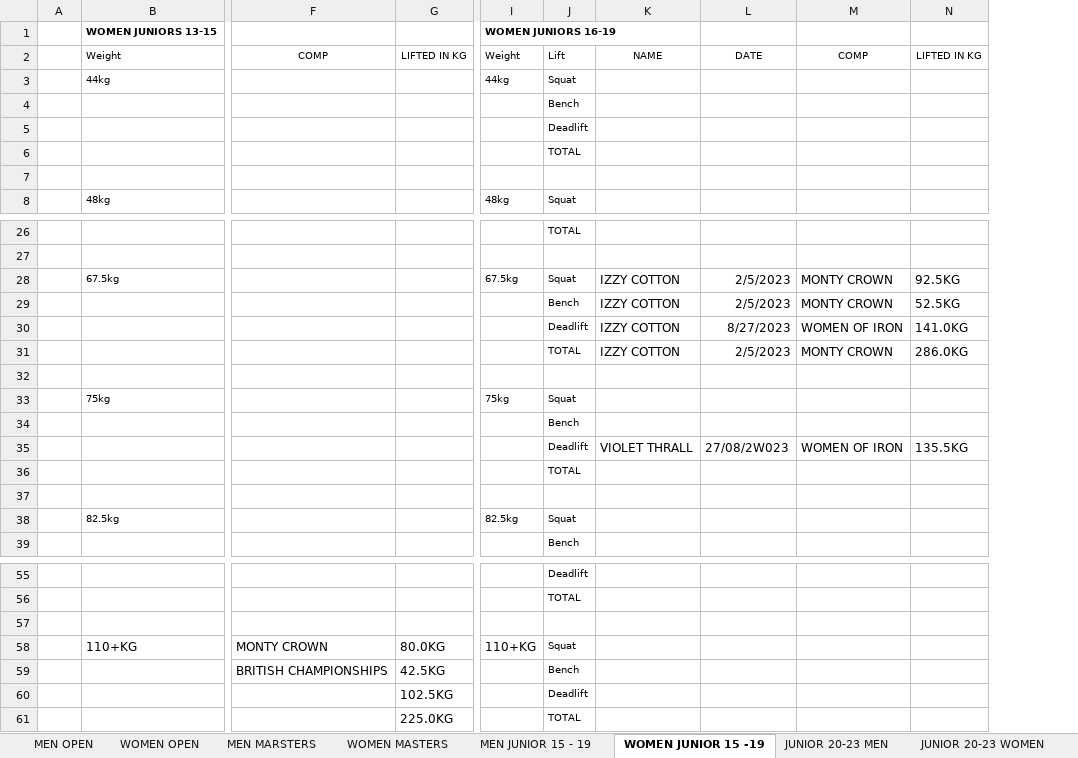
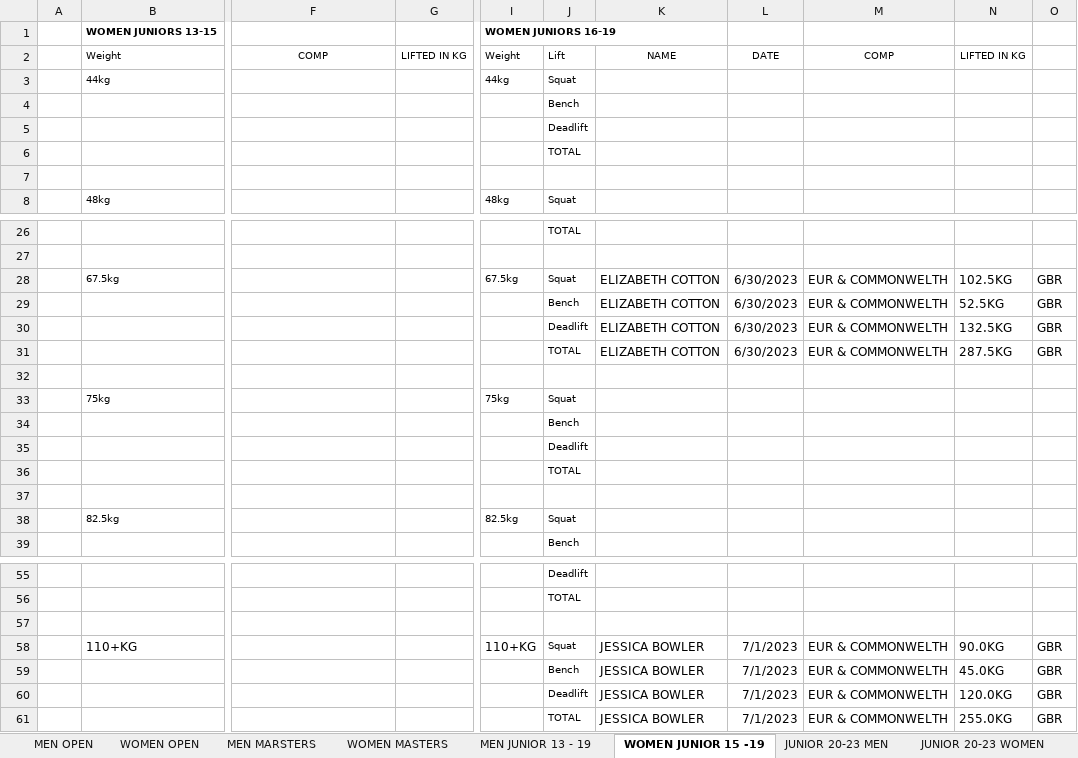
Before and after one commit to iamscottfreeman/bplf.co.uk, an Excel workbook: public/downloads/results/2024/british/TESTED-FP-RAW.xlsx, sheet WOMEN JUNIOR 15 -19, drawn as a sheet; only a part is shown, gaps mark what is left out; values as stored, in another font and other column widths than the file's, no borders; removed rows and columns are numbered as before the commit, all else as after; rows hold the shown columns only; the diff names each change by its address in the sheet, - before the commit and + after, or states it on an @@ line.

```diff
--- a/public/downloads/results/2024/british/TESTED-FP-RAW.xlsx (sheet WOMEN JUNIOR 15 -19)
+++ b/public/downloads/results/2024/british/TESTED-FP-RAW.xlsx (sheet WOMEN JUNIOR 15 -19)
-sheet tab: MEN JUNIOR 15 - 19
+sheet tab: MEN JUNIOR 13 - 19
-column K, row 2: NAME; rows 28-35: IZZY COTTON | IZZY COTTON | IZZY COTTON | IZZY COTTON |  |  |  | VIOLET THRALL
-column L, row 2: DATE; rows 28-35: 2/5/2023 | 2/5/2023 | 8/27/2023 | 2/5/2023 |  |  |  | 27/08/2W023
-column M, row 2: COMP; rows 28-35: MONTY CROWN | MONTY CROWN | WOMEN OF IRON | MONTY CROWN |  |  |  | WOMEN OF IRON
+column K, row 2: NAME; rows 28-31: all ELIZABETH COTTON
+column L, row 2: DATE; rows 28-31: all 6/30/2023
+column M, row 2: COMP; rows 28-31: all EUR & COMMONWELTH
+column O, rows 28-31: all GBR
-N28: 92.5KG
+N28: 102.5KG
-N30: 141.0KG
+N30: 132.5KG
-N31: 286.0KG
+N31: 287.5KG
-N35: 135.5KG
+N35: (empty)
-row 58:  | 110+KG | MONTY CROWN | 80.0KG | 110+KG | Squat
-row 59:  |  | BRITISH CHAMPIONSHIPS | 42.5KG |  | Bench
-row 60:  |  |  | 102.5KG |  | Deadlift
-row 61:  |  |  | 225.0KG |  | TOTAL
+row 58:  | 110+KG |  |  | 110+KG | Squat | JESSICA BOWLER | 7/1/2023 | EUR & COMMONWELTH | 90.0KG | GBR
+row 59:  |  |  |  |  | Bench | JESSICA BOWLER | 7/1/2023 | EUR & COMMONWELTH | 45.0KG | GBR
+row 60:  |  |  |  |  | Deadlift | JESSICA BOWLER | 7/1/2023 | EUR & COMMONWELTH | 120.0KG | GBR
+row 61:  |  |  |  |  | TOTAL | JESSICA BOWLER | 7/1/2023 | EUR & COMMONWELTH | 255.0KG | GBR
```
Also changed, not shown: sheet MEN MARSTERS, sheet MEN JUNIOR 13 - 19, sheet JUNIOR 20-23 MEN, sheet WOMEN MASTERS, sheet WOMEN OPEN, sheet JUNIOR 20-23 WOMEN, 1 more sheet, public/downloads/results/2024/british/BRITISH-SP.xlsx, public/downloads/results/2024/british/NON-TESTED-FP-CLASSIC-RAW.xlsx, 6 other files.
